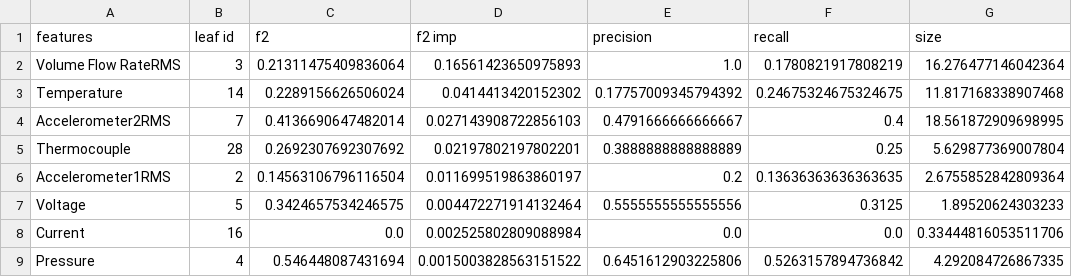
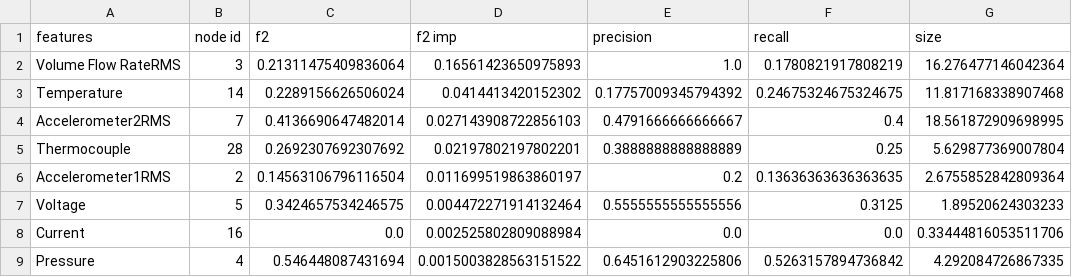
Before and after one commit to stavco9/mlops-final-project, a CSV file: ConvAEoutput.csv, drawn as a sheet; only a part is shown; the diff names each change by its address in the sheet, - before the commit and + after, or states it on an @@ line.

```diff
--- a/ConvAEoutput.csv
+++ b/ConvAEoutput.csv
-B1: leaf id
+B1: node id
```
Also changed, not shown: LightGBMoutput.csv, 10 other files.
